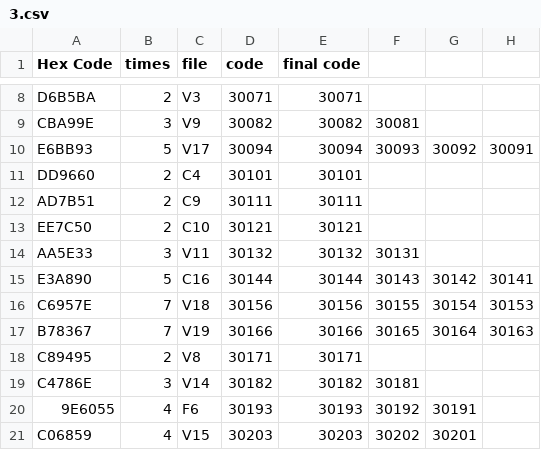
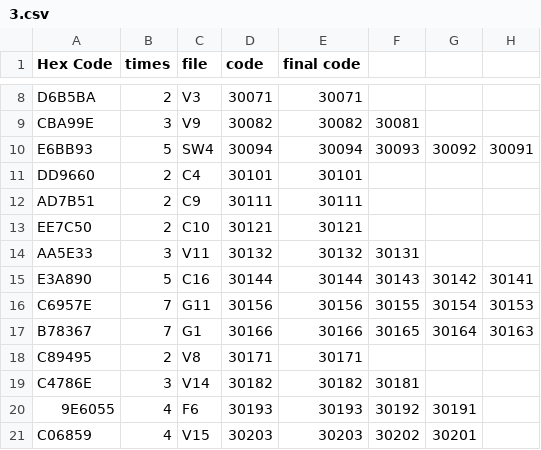
Before and after one commit to Wackye/feel2, a CSV file: csv/3.csv, drawn as a sheet; only a part is shown, gaps mark what is left out; the diff names each change by its address in the sheet, - before the commit and + after, or states it on an @@ line.

```diff
--- a/csv/3.csv
+++ b/csv/3.csv
-C10 (file): V17
+C10 (file): SW4
-C16 (file): V18
+C16 (file): G11
-C17 (file): V19
+C17 (file): G1
```
Also changed, not shown: csv/all.csv, 12 other files.
